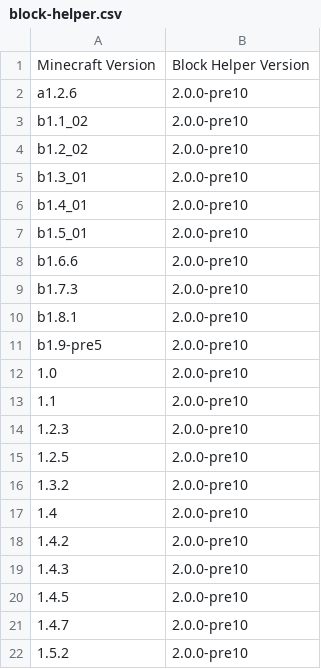
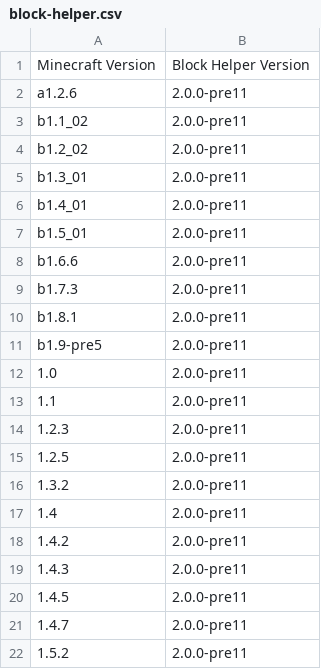
Before and after one commit to ThexXTURBOXx/UpdateJSONs, a CSV file: block-helper.csv, drawn as a sheet.

Commit message:
Update block-helper.csv

```diff
--- a/block-helper.csv
+++ b/block-helper.csv
@@ -1,22 +1,22 @@
 Minecraft Version,Block Helper Version
-a1.2.6,2.0.0-pre10
-b1.1_02,2.0.0-pre10
-b1.2_02,2.0.0-pre10
-b1.3_01,2.0.0-pre10
-b1.4_01,2.0.0-pre10
-b1.5_01,2.0.0-pre10
-b1.6.6,2.0.0-pre10
-b1.7.3,2.0.0-pre10
-b1.8.1,2.0.0-pre10
-b1.9-pre5,2.0.0-pre10
-1.0,2.0.0-pre10
-1.1,2.0.0-pre10
-1.2.3,2.0.0-pre10
-1.2.5,2.0.0-pre10
-1.3.2,2.0.0-pre10
-1.4,2.0.0-pre10
-1.4.2,2.0.0-pre10
-1.4.3,2.0.0-pre10
-1.4.5,2.0.0-pre10
-1.4.7,2.0.0-pre10
-1.5.2,2.0.0-pre10
+a1.2.6,2.0.0-pre11
+b1.1_02,2.0.0-pre11
+b1.2_02,2.0.0-pre11
+b1.3_01,2.0.0-pre11
+b1.4_01,2.0.0-pre11
+b1.5_01,2.0.0-pre11
+b1.6.6,2.0.0-pre11
+b1.7.3,2.0.0-pre11
+b1.8.1,2.0.0-pre11
+b1.9-pre5,2.0.0-pre11
+1.0,2.0.0-pre11
+1.1,2.0.0-pre11
+1.2.3,2.0.0-pre11
+1.2.5,2.0.0-pre11
+1.3.2,2.0.0-pre11
+1.4,2.0.0-pre11
+1.4.2,2.0.0-pre11
+1.4.3,2.0.0-pre11
+1.4.5,2.0.0-pre11
+1.4.7,2.0.0-pre11
+1.5.2,2.0.0-pre11
```
